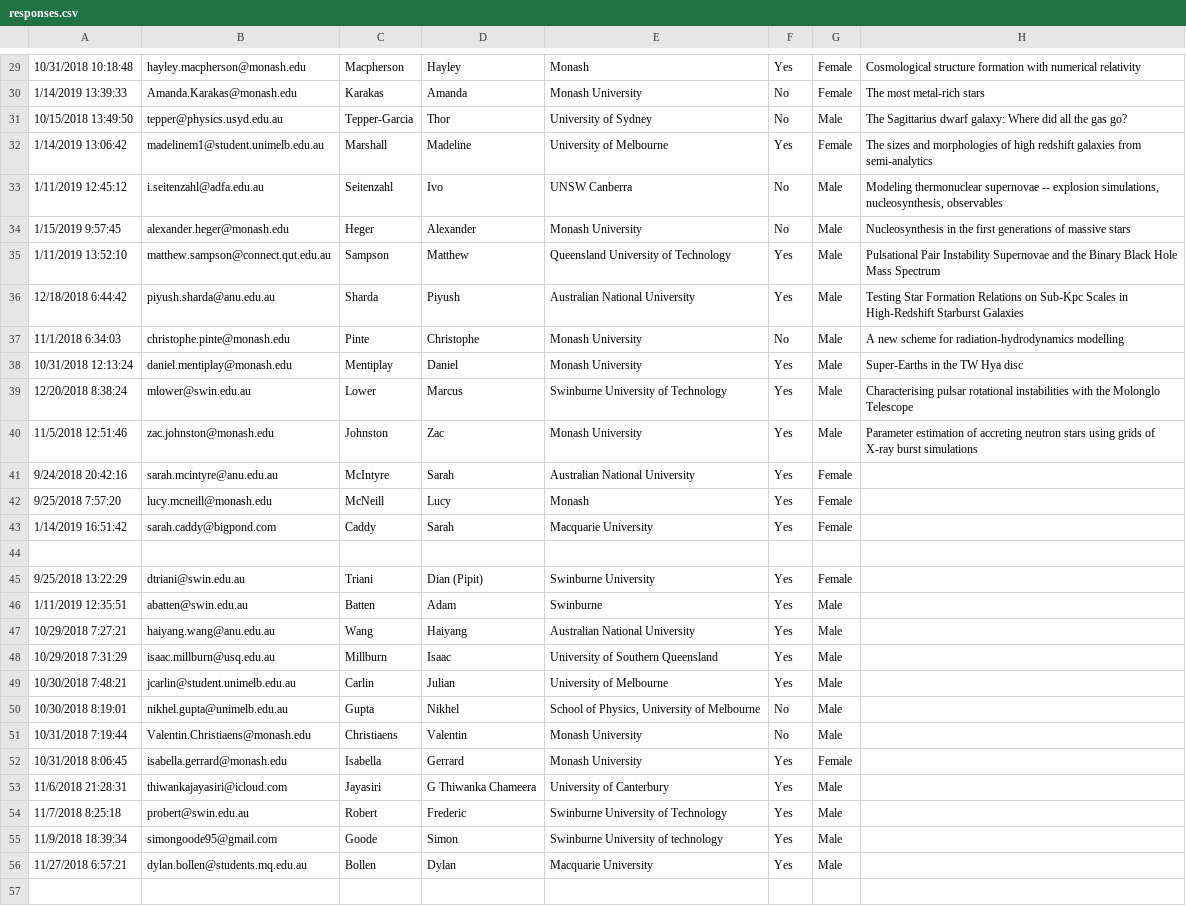
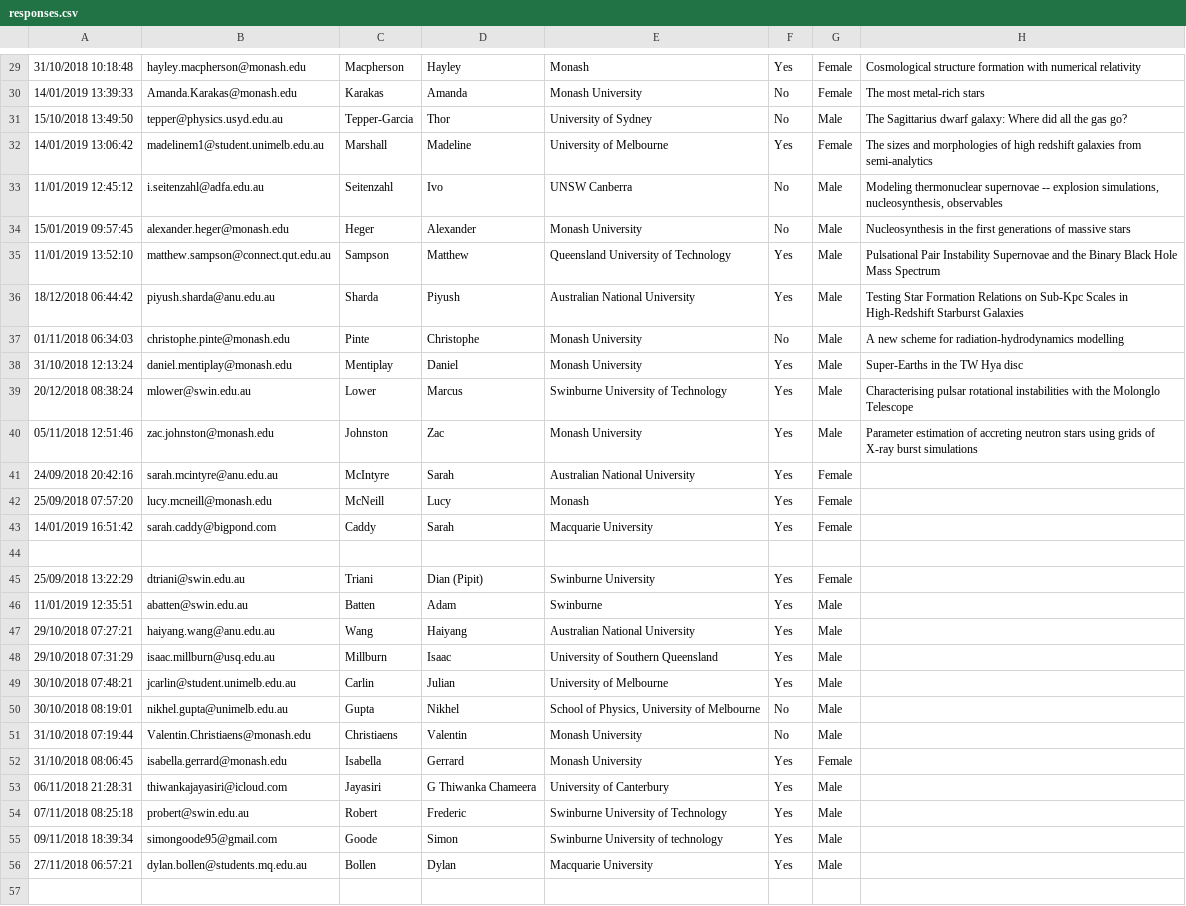
Before and after one commit to asa-anita/workshop2020, a CSV file: responses.csv, drawn as a sheet; only a part is shown, gaps mark what is left out; the diff covers the shown part only; the diff names each change by its address in the sheet, - before the commit and + after, or states it on an @@ line.

```diff
--- a/responses.csv
+++ b/responses.csv
-A29: 10/31/2018 10:18:48
+A29: 31/10/2018 10:18:48
-A30: 1/14/2019 13:39:33
+A30: 14/01/2019 13:39:33
-A31: 10/15/2018 13:49:50
+A31: 15/10/2018 13:49:50
-A32: 1/14/2019 13:06:42
+A32: 14/01/2019 13:06:42
-A33: 1/11/2019 12:45:12
+A33: 11/01/2019 12:45:12
-A34: 1/15/2019 9:57:45
+A34: 15/01/2019 09:57:45
-A35: 1/11/2019 13:52:10
+A35: 11/01/2019 13:52:10
-A36: 12/18/2018 6:44:42
+A36: 18/12/2018 06:44:42
-A37: 11/1/2018 6:34:03
+A37: 01/11/2018 06:34:03
-A38: 10/31/2018 12:13:24
+A38: 31/10/2018 12:13:24
-A39: 12/20/2018 8:38:24
+A39: 20/12/2018 08:38:24
-A40: 11/5/2018 12:51:46
+A40: 05/11/2018 12:51:46
-A41: 9/24/2018 20:42:16
+A41: 24/09/2018 20:42:16
-A42: 9/25/2018 7:57:20
+A42: 25/09/2018 07:57:20
-A43: 1/14/2019 16:51:42
+A43: 14/01/2019 16:51:42
-A45: 9/25/2018 13:22:29
+A45: 25/09/2018 13:22:29
-A46: 1/11/2019 12:35:51
+A46: 11/01/2019 12:35:51
-A47: 10/29/2018 7:27:21
+A47: 29/10/2018 07:27:21
-A48: 10/29/2018 7:31:29
+A48: 29/10/2018 07:31:29
-A49: 10/30/2018 7:48:21
+A49: 30/10/2018 07:48:21
-A50: 10/30/2018 8:19:01
+A50: 30/10/2018 08:19:01
-A51: 10/31/2018 7:19:44
+A51: 31/10/2018 07:19:44
-A52: 10/31/2018 8:06:45
+A52: 31/10/2018 08:06:45
-A53: 11/6/2018 21:28:31
+A53: 06/11/2018 21:28:31
-A54: 11/7/2018 8:25:18
+A54: 07/11/2018 08:25:18
-A55: 11/9/2018 18:39:34
+A55: 09/11/2018 18:39:34
-A56: 11/27/2018 6:57:21
+A56: 27/11/2018 06:57:21
```
Also changed, not shown: 53 edited cells elsewhere in this file, 4 other files.
